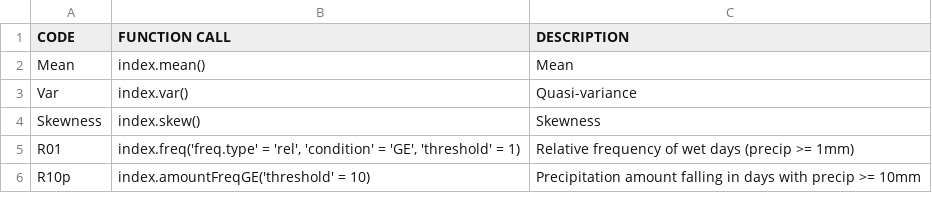
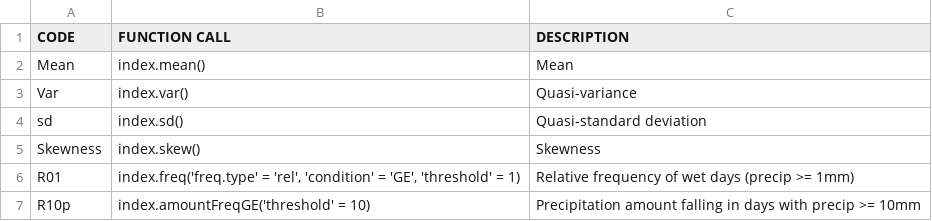
Before and after one commit to SantanderMetGroup/VALUE, a CSV file: inst/lookup_tables/indices.csv, drawn as a sheet; only a part is shown; the diff names each change by its address in the sheet, - before the commit and + after, or states it on an @@ line.

Commit message:
new index 'sd'

```diff
--- a/inst/lookup_tables/indices.csv
+++ b/inst/lookup_tables/indices.csv
+row 4: sd | index.sd() | Quasi-standard deviation
```
